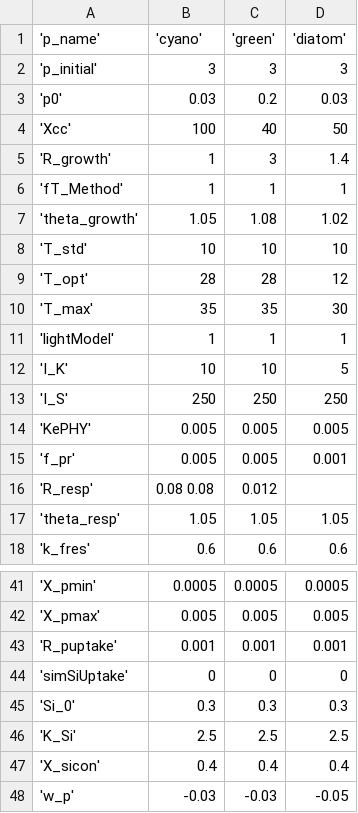
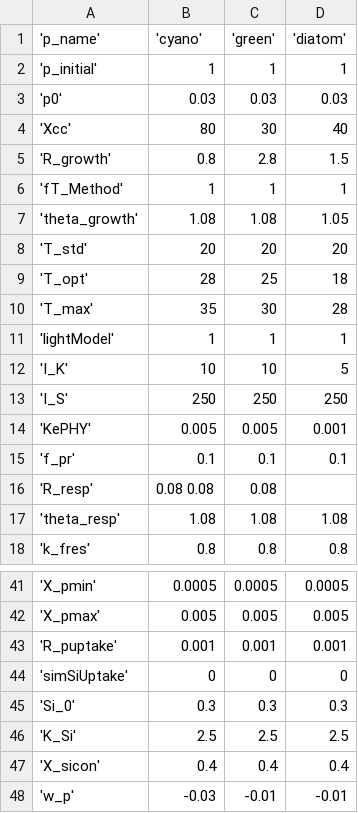
Before and after one commit to cayelan/bvr_glm, a CSV file: sims/plus1/aed/aed2_phyto_pars_12Jul2024.csv, drawn as a sheet; only a part is shown, gaps mark what is left out; the diff covers the shown part only.

```diff
--- a/sims/plus1/aed/aed2_phyto_pars_12Jul2024.csv
+++ b/sims/plus1/aed/aed2_phyto_pars_12Jul2024.csv
@@ -1,11 +1,11 @@
 'p_name','cyano','green','diatom'
-'p_initial', 3, 3, 3
-'p0', 0.03, 0.2, 0.03
-'Xcc', 100, 40, 50
-'R_growth', 1, 3, 1.4
+'p_initial', 1, 1, 1
+'p0', 0.03, 0.03, 0.03
+'Xcc', 80, 30, 40
+'R_growth', 0.8, 2.8, 1.5
 'fT_Method', 1, 1, 1
-'theta_growth', 1.05, 1.08, 1.02
-'T_std', 10, 10, 10
-'T_opt', 28, 28, 12
-'T_max', 35, 35, 30
+'theta_growth', 1.08, 1.08, 1.05
+'T_std', 20, 20, 20
+'T_opt', 28, 25, 18
+'T_max', 35, 30, 28
 'lightModel', 1, 1, 1
@@ -13,6 +13,6 @@
 'I_S', 250, 250, 250
-'KePHY', 0.005, 0.005, 0.005
-'f_pr', 0.005, 0.005, 0.001
-'R_resp', 0.08 0.08, 0.012
-'theta_resp', 1.05, 1.05, 1.05
-'k_fres', 0.6, 0.6, 0.6
+'KePHY', 0.005, 0.005, 0.001
+'f_pr', 0.1, 0.1, 0.1
+'R_resp', 0.08 0.08, 0.08
+'theta_resp', 1.08, 1.08, 1.08
+'k_fres', 0.8, 0.8, 0.8
@@ -47,2 +47,2 @@
 'X_sicon', 0.4, 0.4, 0.4
-'w_p', -0.03, -0.03, -0.05
+'w_p', -0.03, -0.01, -0.01
```
Also changed, not shown: 28 edited cells elsewhere in this file, sims/plus1/aed/aed_zoop_pars_3groups_4Sep2024.csv, sims/plus10/aed/aed2_phyto_pars_12Jul2024.csv, 7 other files.
